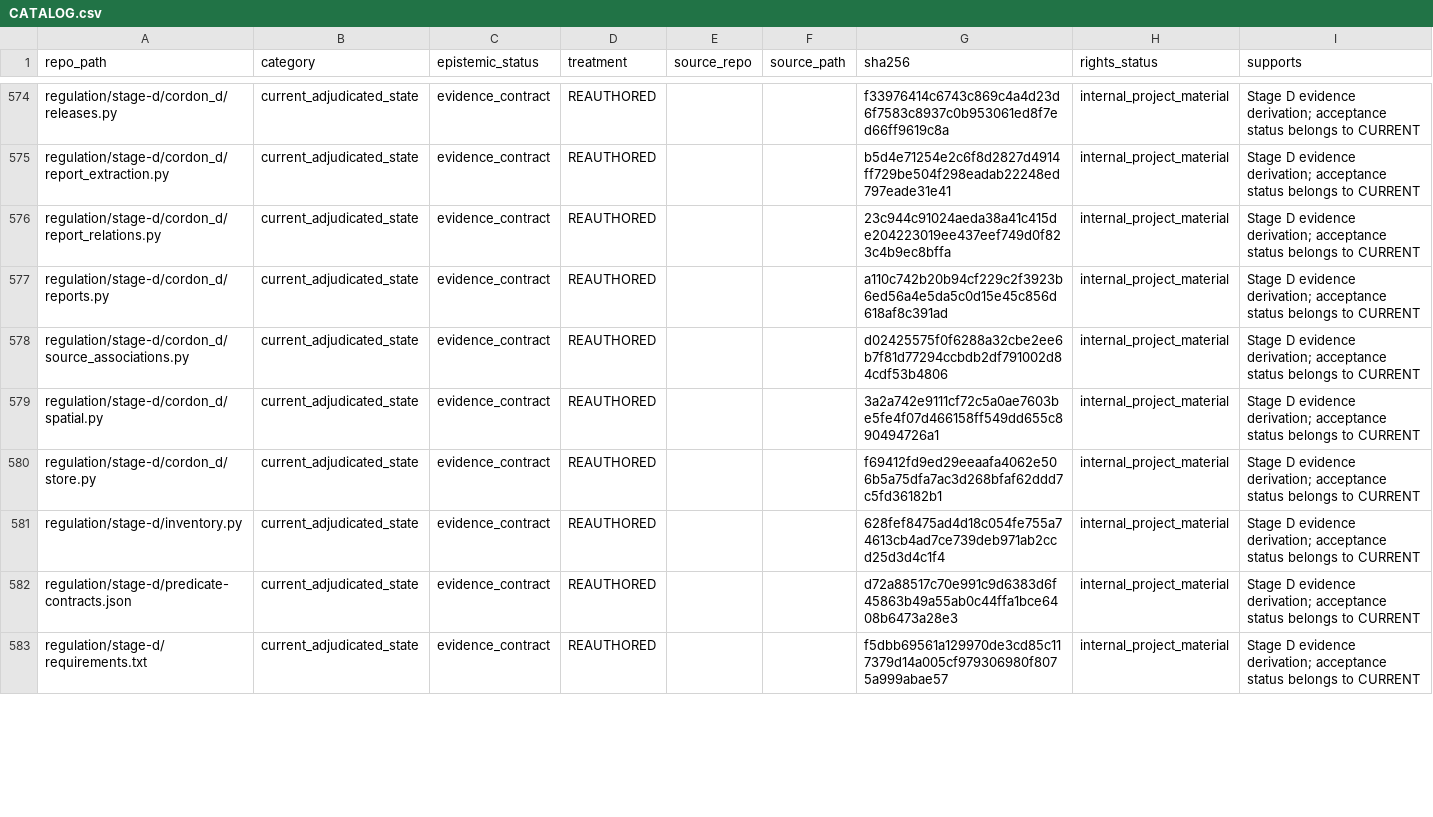
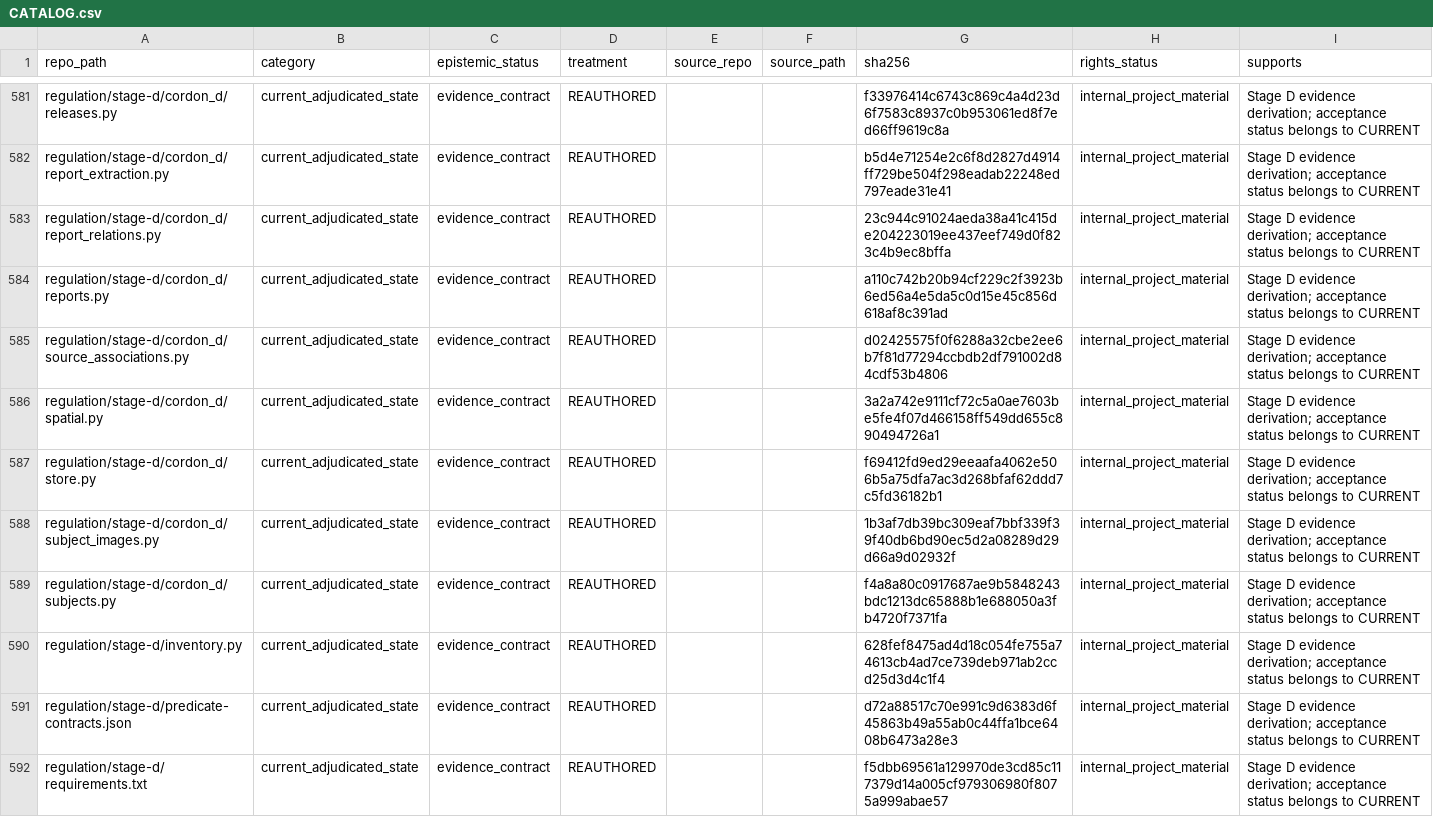
Before and after one commit to owassmer/CORDON, a CSV file: corpus/CATALOG.csv, drawn as a sheet; only a part is shown, gaps mark what is left out; the diff covers the shown part only; the diff names each change by its address in the sheet, - before the commit and + after, or states it on an @@ line.

```diff
--- a/corpus/CATALOG.csv
+++ b/corpus/CATALOG.csv
+row 588: regulation/stage-d/cordon_d/subject_images.py | current_adjudicated_state | evidence_contract | REAUTHORED |  |  | 1b3af7db39bc309eaf7bbf339f39f40db6bd90ec5d2a08289d29d66a9d02932f | internal_project_material | Stage D evidence derivation; acceptance status belongs to CURRENT
+row 589: regulation/stage-d/cordon_d/subjects.py | current_adjudicated_state | evidence_contract | REAUTHORED |  |  | f4a8a80c0917687ae9b5848243bdc1213dc65888b1e688050a3fb4720f7371fa | internal_project_material | Stage D evidence derivation; acceptance status belongs to CURRENT
```
Also changed, not shown: 12 added rows and 4 edited cells elsewhere in this file, 18 other files.
